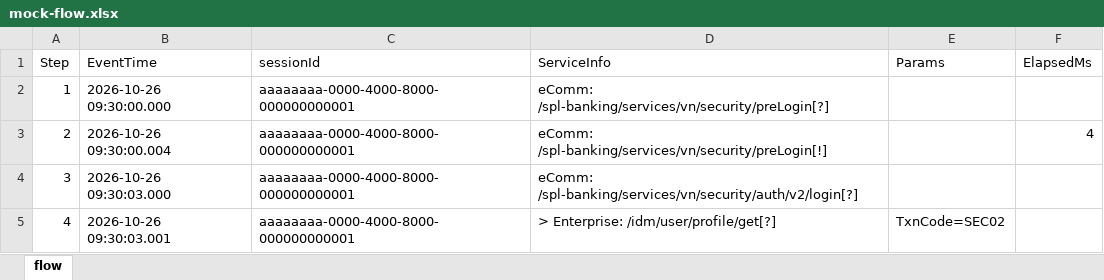
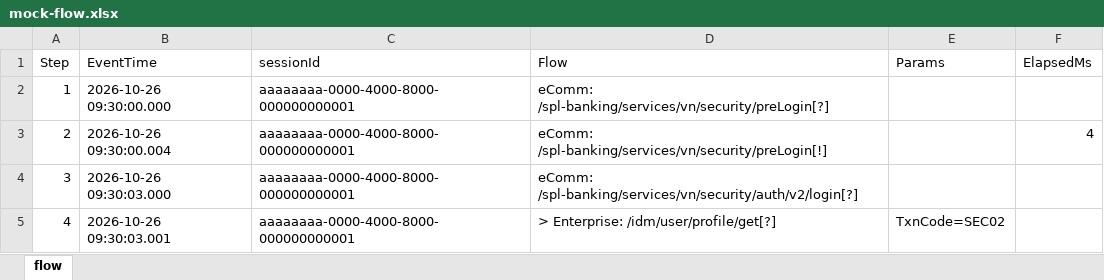
Before and after one commit to zhangranarz/TraceZLine, an Excel workbook: mock/mock-flow.xlsx, sheet flow, drawn as a sheet; only a part is shown; values as stored, in another font and other column widths than the file's, no borders; the diff names each change by its address in the sheet, - before the commit and + after, or states it on an @@ line.

```diff
--- a/mock/mock-flow.xlsx (sheet flow)
+++ b/mock/mock-flow.xlsx (sheet flow)
-D1: ServiceInfo
+D1: Flow
```
Also changed, not shown: 6 other files.
